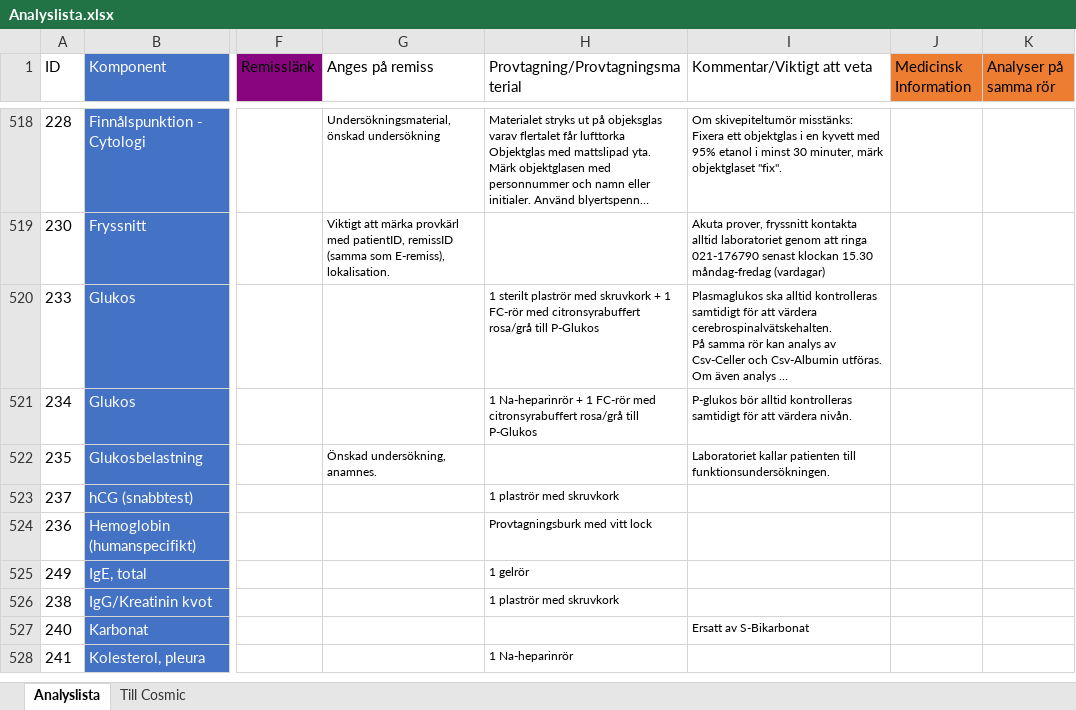
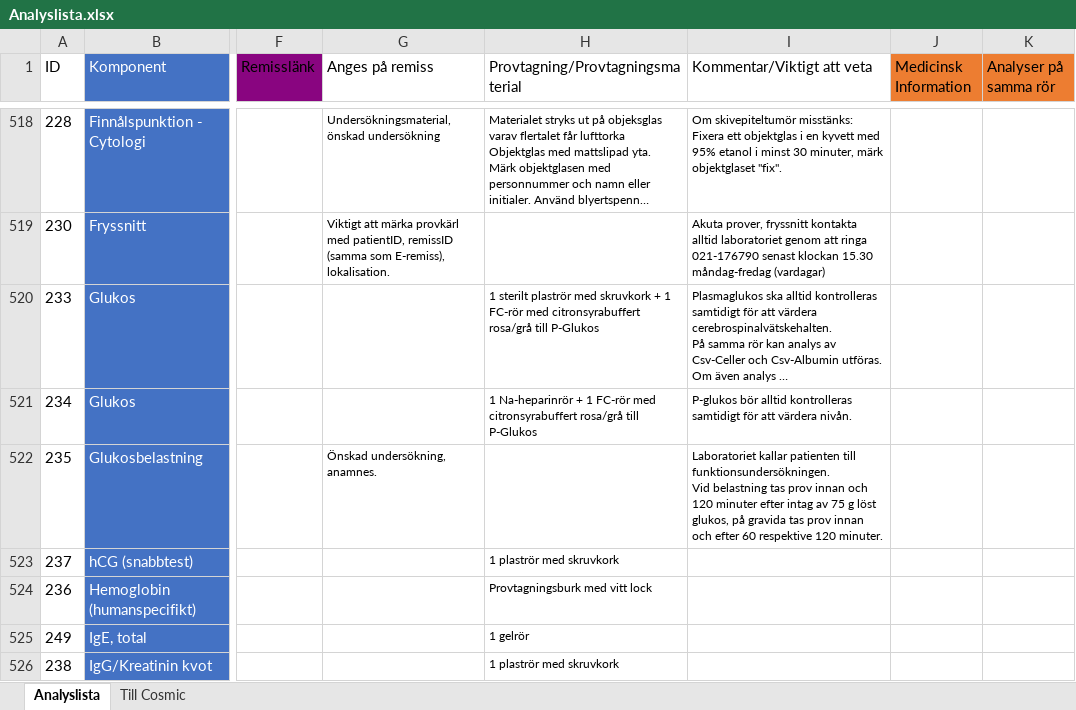
Before and after one commit to LabVastmanland/methodlist, an Excel workbook: data/Analyslista.xlsx, sheet Analyslista, drawn as a sheet; only a part is shown, gaps mark what is left out; the shorter side is filled out with more unchanged rows; long unchanged cells end in …; values as stored, in another font and other column widths than the file's, no borders; conditional formats and table styles not drawn; ↵ is a line break in a cell; the diff names each change by its address in the sheet, - before the commit and + after, or states it on an @@ line.

Commit message:
Add files via upload

```diff
--- a/data/Analyslista.xlsx (sheet Analyslista)
+++ b/data/Analyslista.xlsx (sheet Analyslista)
-I522 (Kommentar/Viktigt att veta): …till funktionsundersökningen.
+I522 (Kommentar/Viktigt att veta): …till funktionsundersökningen. ↵ Vid belastning tas prov innan och 120 minuter efter intag av 75 g löst glukos, på gravida tas prov innan och efter 60 respektive 120 minuter.
```
